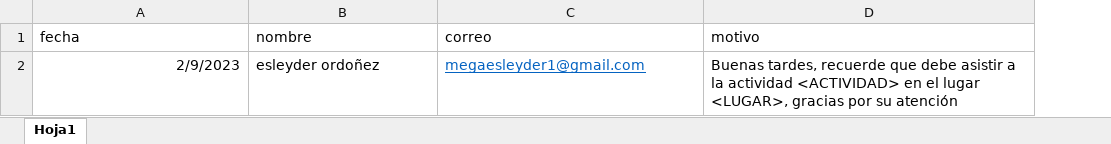
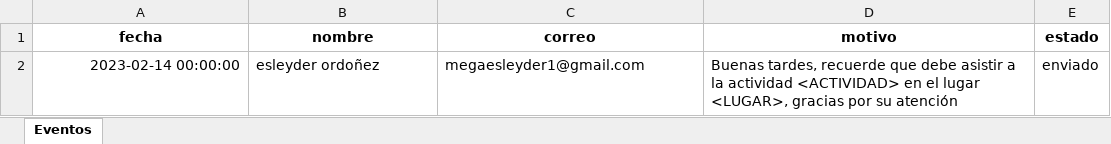
Before and after one commit to esleyder1/mailgun_api_python, an Excel workbook: docs/cronograma1.xlsx, sheet Eventos, drawn as a sheet; values as stored, in another font and other column widths than the file's, no borders; the diff names each change by its address in the sheet, - before the commit and + after, or states it on an @@ line.

Commit message:
Automatically was included 'estado' column to excel file, on response Email, 'enviado' o 'no_enviado'

```diff
--- a/docs/cronograma1.xlsx (sheet Eventos)
+++ b/docs/cronograma1.xlsx (sheet Eventos)
-sheet tab: Hoja1
+sheet tab: Eventos
+column E (estado), row 2: enviado
@@ A1:D1 bold: off → on, alignment: left → center @@
-A2 (fecha): 2/9/2023
+A2 (fecha): 2023-02-14 00:00:00
@@ C2 underline: on → off, text colour: #0563C1 → black @@
```
Also changed, not shown: 3 other files.
